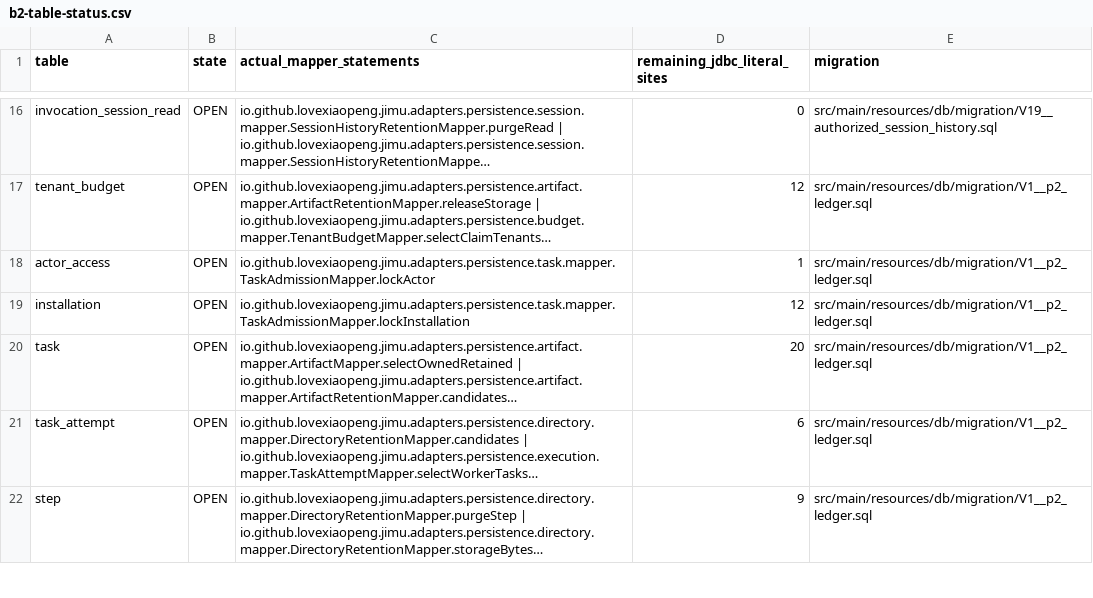
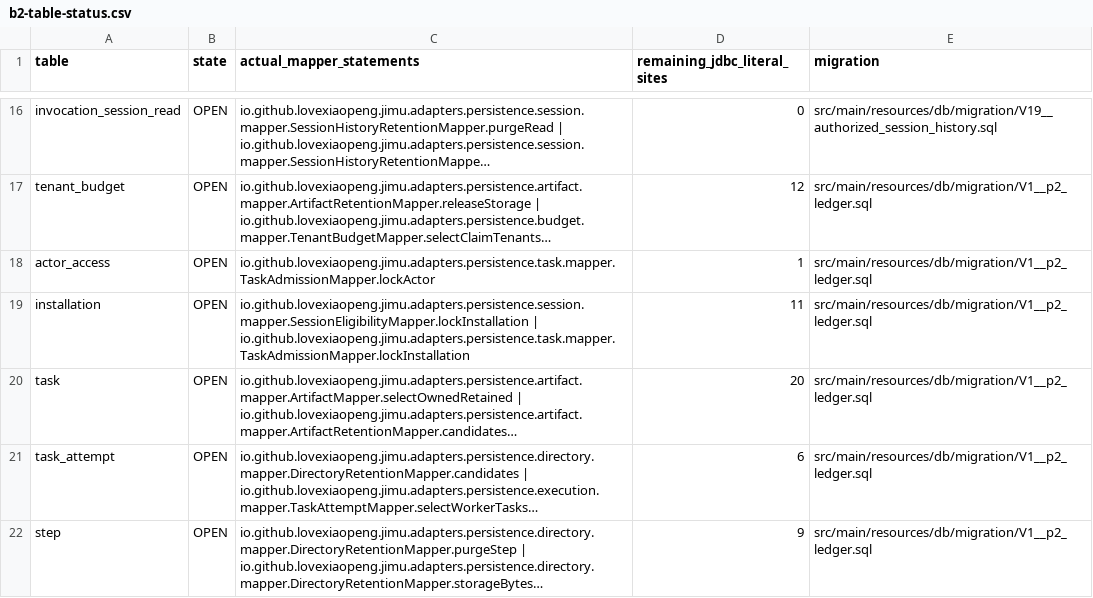
Before and after one commit to Love-XiaoPeng/Jimu, a CSV file: docs/verification/XIAO-60/evidence/b2-table-status.csv, drawn as a sheet; only a part is shown, gaps mark what is left out; long unchanged cells end in …; the diff names each change by its address in the sheet, - before the commit and + after, or states it on an @@ line.

Commit message:
refactor(session): extract access and admission eligibility service
Co-authored-by: multica-agent <github@multica.ai>

```diff
--- a/docs/verification/XIAO-60/evidence/b2-table-status.csv
+++ b/docs/verification/XIAO-60/evidence/b2-table-status.csv
-C19 (actual_mapper_statements): io.github.lovexiaopeng.jimu.adapters.persistence.task.mapper.TaskAdmissionMapper.lockInstallation
+C19 (actual_mapper_statements): io.github.lovexiaopeng.jimu.adapters.persistence.session.mapper.SessionEligibilityMapper.lockInstallation | io.github.lovexiaopeng.jimu.adapters.persistence.task.mapper.TaskAdmissionMapper.lockInstallation
-D19 (remaining_jdbc_literal_sites): 12
+D19 (remaining_jdbc_literal_sites): 11
```
Also changed, not shown: 18 other files.
